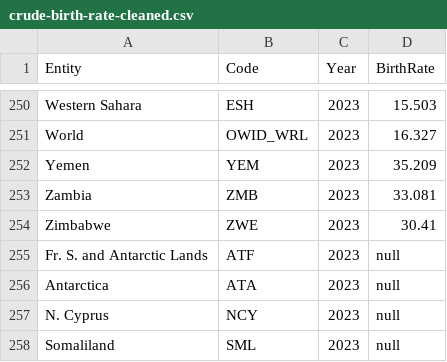
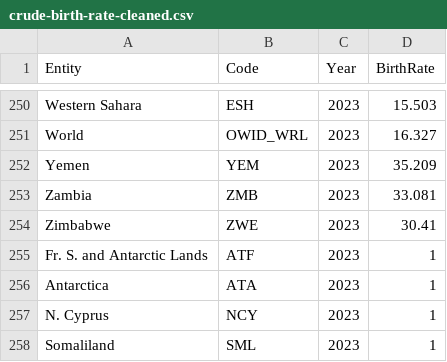
Before and after one commit to bdan0005/3179-Week10Homework, a CSV file: crude-birth-rate-cleaned.csv, drawn as a sheet; only a part is shown, gaps mark what is left out.

Commit message:
Edit null values

```diff
--- a/crude-birth-rate-cleaned.csv
+++ b/crude-birth-rate-cleaned.csv
@@ -254,5 +254,5 @@ Zambia,ZMB,2023,33.081
 Zimbabwe,ZWE,2023,30.41
-Fr. S. and Antarctic Lands,ATF,2023,null
-Antarctica,ATA,2023,null
-N. Cyprus,NCY,2023,null
-Somaliland,SML,2023,null
+Fr. S. and Antarctic Lands,ATF,2023,1
+Antarctica,ATA,2023,1
+N. Cyprus,NCY,2023,1
+Somaliland,SML,2023,1
```
Also changed, not shown: 2 other files.
